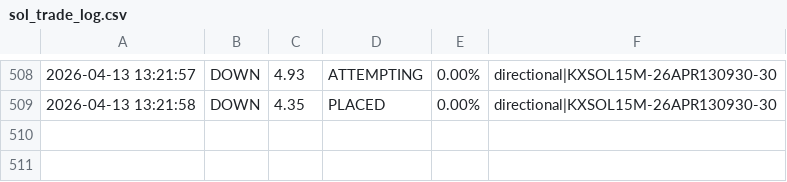
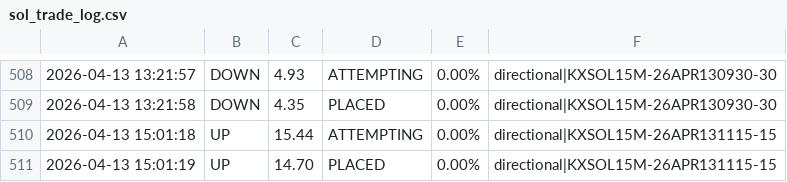
Before and after one commit to KeiserSoze222/Openclaw, a CSV file: sol_trade_log.csv, drawn as a sheet; only a part is shown, gaps mark what is left out; the diff names each change by its address in the sheet, - before the commit and + after, or states it on an @@ line.

```diff
--- a/sol_trade_log.csv
+++ b/sol_trade_log.csv
+row 510: 2026-04-13 15:01:18 | UP | 15.44 | ATTEMPTING | 0.00% | directional|KXSOL15M-26APR131115-15
+row 511: 2026-04-13 15:01:19 | UP | 14.70 | PLACED | 0.00% | directional|KXSOL15M-26APR131115-15
```
Also changed, not shown: eth_trade_log.csv, 11 other files.
